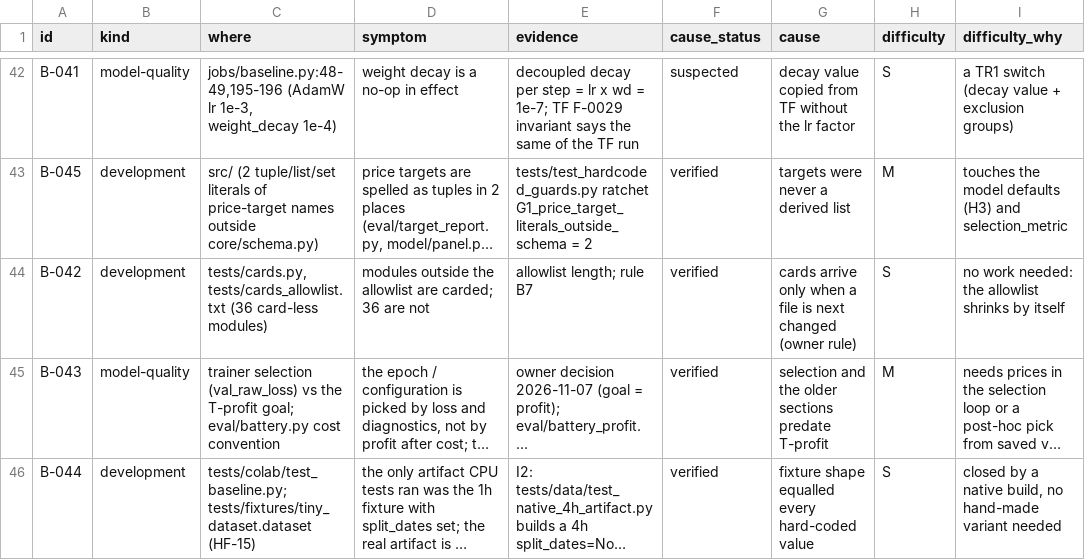
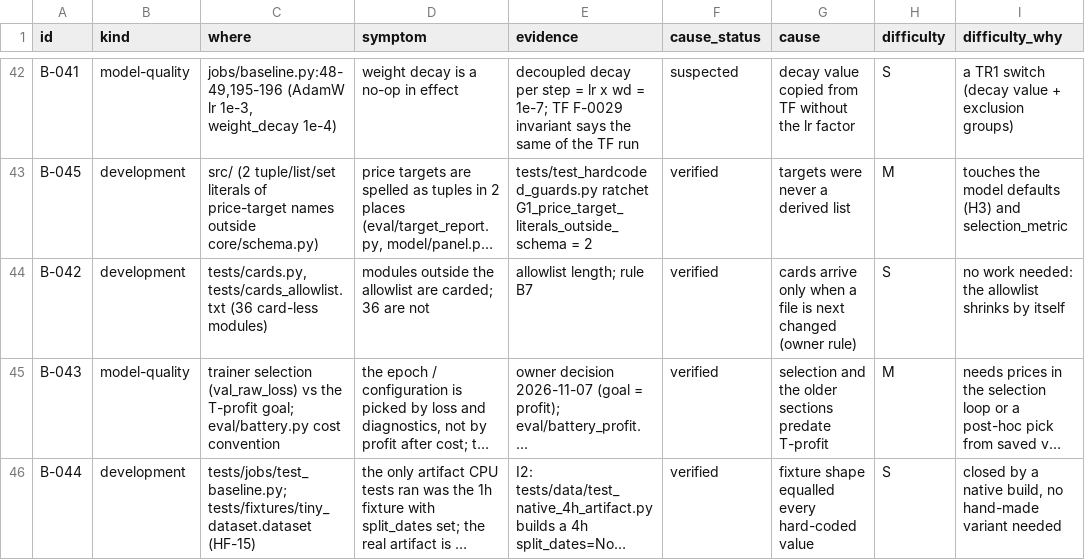
Before and after one commit to yuosef772424/nig-timenet-torch, a CSV file: docs/bottlenecks.csv, drawn as a sheet; only a part is shown, gaps mark what is left out; long unchanged cells end in …; the diff names each change by its address in the sheet, - before the commit and + after, or states it on an @@ line.

```diff
--- a/docs/bottlenecks.csv
+++ b/docs/bottlenecks.csv
-C46 (where): tests/colab/test_baseline.py; tests/fixtures/tiny_dataset.dataset (HF-15)
+C46 (where): tests/jobs/test_baseline.py; tests/fixtures/tiny_dataset.dataset (HF-15)
```
Also changed, not shown: 3 other files.
